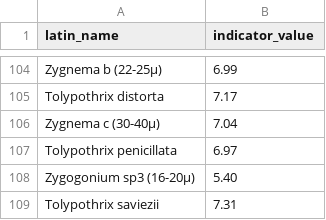
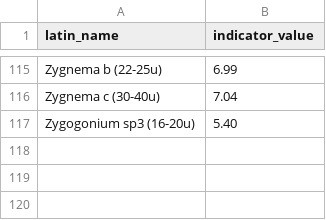
Before and after one commit to NIVANorge/begroing-index, a CSV file: indicator_values/indicator_values_AIP.csv, drawn as a sheet; only a part is shown, gaps mark what is left out; removed rows and columns are numbered as before the commit, all else as after; the diff covers the shown part only; the diff names each change by its address in the sheet, - before the commit and + after, or states it on an @@ line.

```diff
--- a/indicator_values/indicator_values_AIP.csv
+++ b/indicator_values/indicator_values_AIP.csv
-A115 (latin_name): Zygnema b (22-25μ)
+A115 (latin_name): Zygnema b (22-25u)
@@ row 105 moved to row 110: Tolypothrix distorta @@
-A116 (latin_name): Zygnema c (30-40μ)
+A116 (latin_name): Zygnema c (30-40u)
@@ row 107 moved to row 111: Tolypothrix penicillata @@
-A117 (latin_name): Zygogonium sp3 (16-20μ)
+A117 (latin_name): Zygogonium sp3 (16-20u)
-row 109: Tolypothrix saviezii | 7.31
```
Also changed, not shown: 14 added rows, 5 removed rows, 42 moved rows and 14 edited cells elsewhere in this file, indicator_values/indicator_values_PIT.csv, 2 other files.
